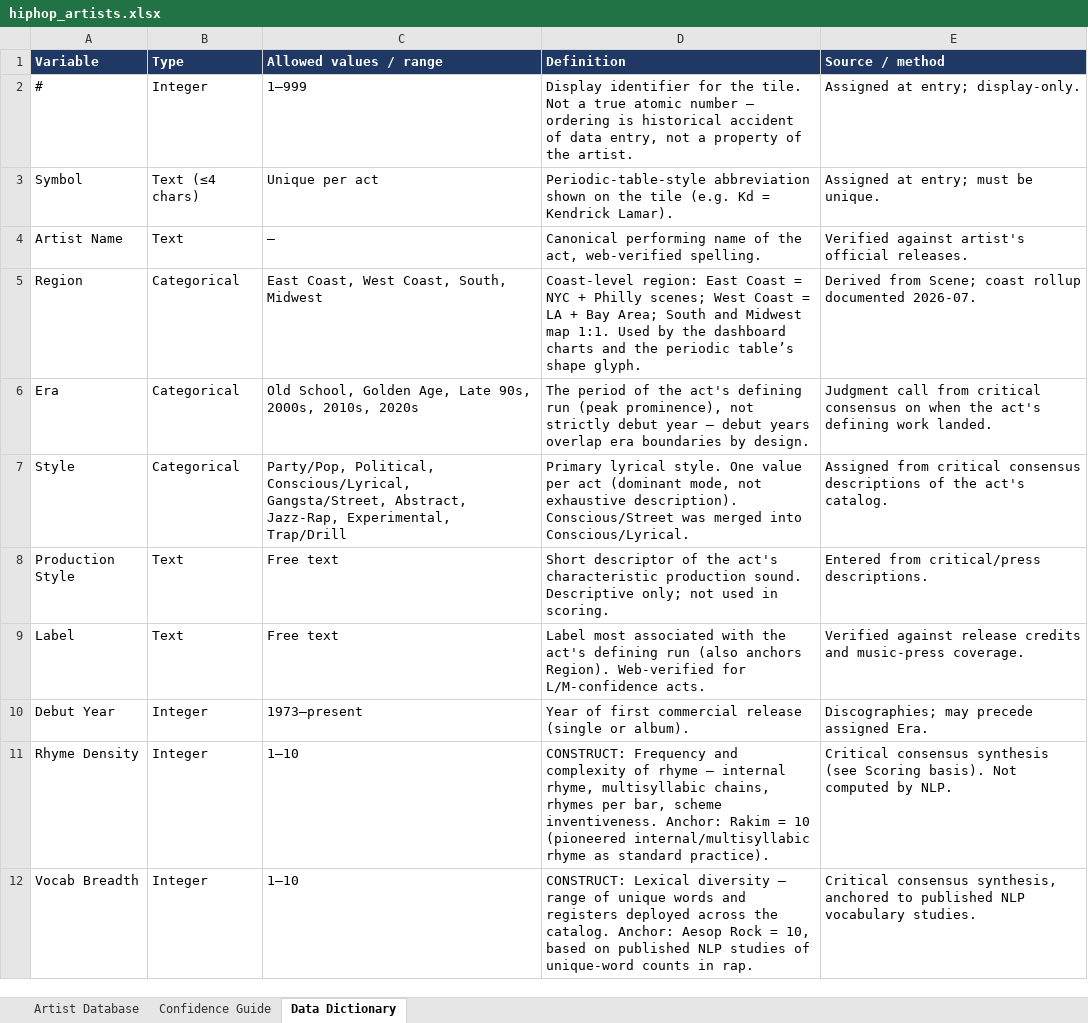
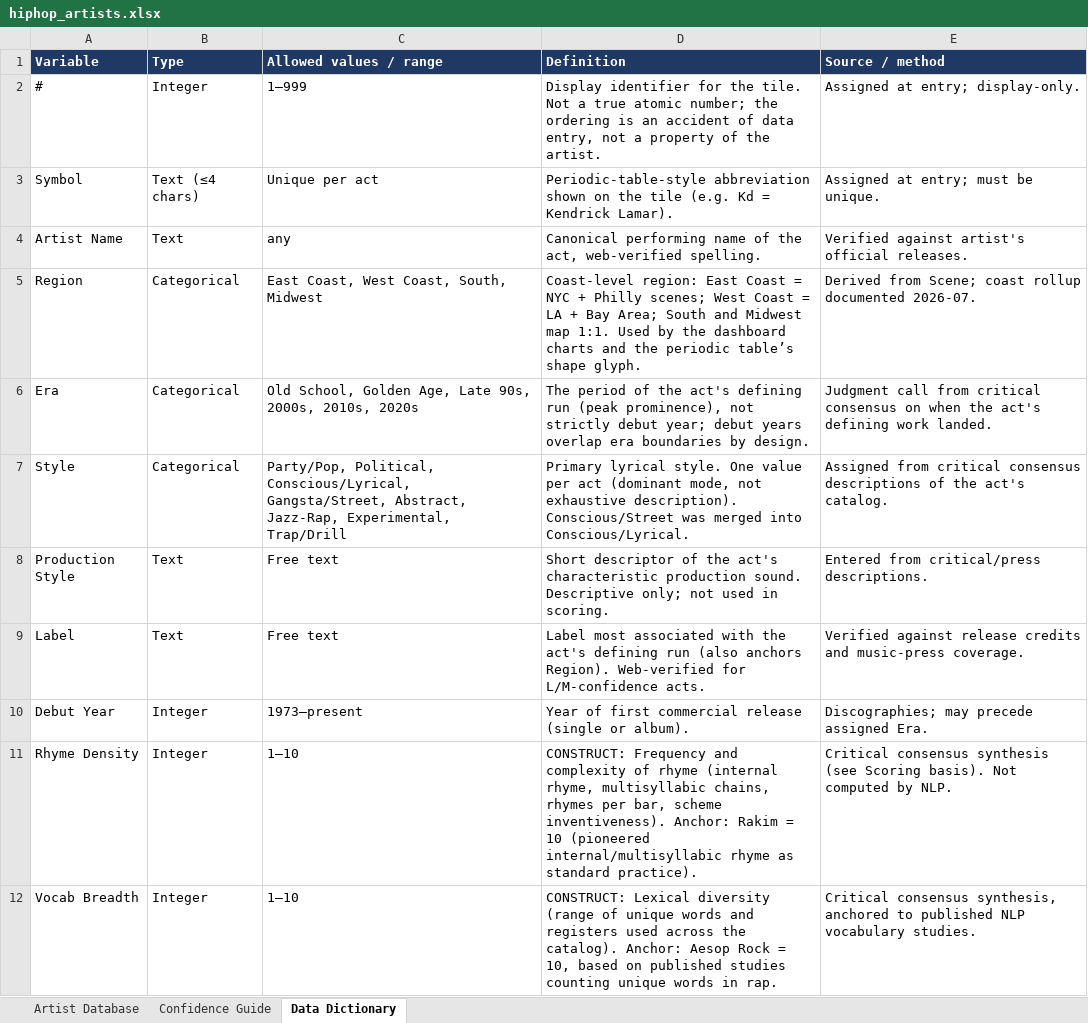
Before and after one commit to lwylie01/my-site, an Excel workbook: hiphop/data/hiphop_artists.xlsx, sheet Data Dictionary, drawn as a sheet; only a part is shown; values as stored, in another font and other column widths than the file's, no borders; the diff covers the shown part only; the diff names each change by its address in the sheet, - before the commit and + after, or states it on an @@ line.

```diff
--- a/hiphop/data/hiphop_artists.xlsx (sheet Data Dictionary)
+++ b/hiphop/data/hiphop_artists.xlsx (sheet Data Dictionary)
-D2 (Definition): …true atomic number — ordering is historical accident of…
+D2 (Definition): …true atomic number; the ordering is an accident of…
-C4 (Allowed values / range): —
+C4 (Allowed values / range): any
-D6 (Definition): …strictly debut year — debut years…
+D6 (Definition): …strictly debut year; debut years…
-D11 (Definition): …of rhyme — internal rhyme, multisyllabic chains, rhymes per bar, scheme inventiveness. Anchor: Rakim…
+D11 (Definition): …of rhyme (internal rhyme, multisyllabic chains, rhymes per bar, scheme inventiveness). Anchor: Rakim…
-D12 (Definition): …Lexical diversity — range of unique words and registers deployed across the catalog. Anchor: Aesop Rock = 10, based on published NLP studies of unique-word counts in rap.
+D12 (Definition): …Lexical diversity (range of unique words and registers used across the catalog). Anchor: Aesop Rock = 10, based on published studies counting unique words in rap.
```
Also changed, not shown: 5 edited cells elsewhere in this sheet, sheet Artist Database, sheet Confidence Guide, 13 other files.
